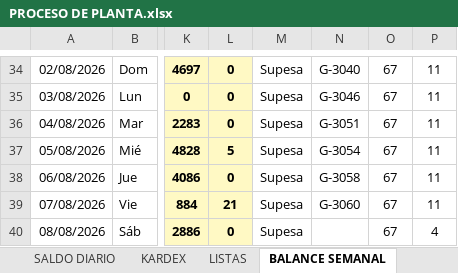
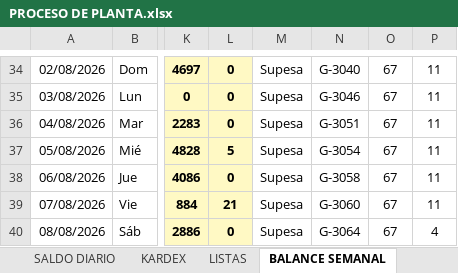
Before and after one commit to mirianmartinezparedes-ship-it/AGRO-PACAYALES, an Excel workbook: PROCESO DE PLANTA.xlsx, sheet BALANCE SEMANAL, drawn as a sheet; only a part is shown, gaps mark what is left out; values as stored, in another font and other column widths than the file's, no borders; charts and pictures not drawn; the diff names each change by its address in the sheet, - before the commit and + after, or states it on an @@ line.

```diff
--- a/PROCESO DE PLANTA.xlsx (sheet BALANCE SEMANAL)
+++ b/PROCESO DE PLANTA.xlsx (sheet BALANCE SEMANAL)
-N40: (empty)
+N40: G-3064
```
Also changed, not shown: sheet MOVIMIENTOS, sheet KARDEX, sheet SALDO DIARIO, hidden cells, charts or pictures, 1 other file.
